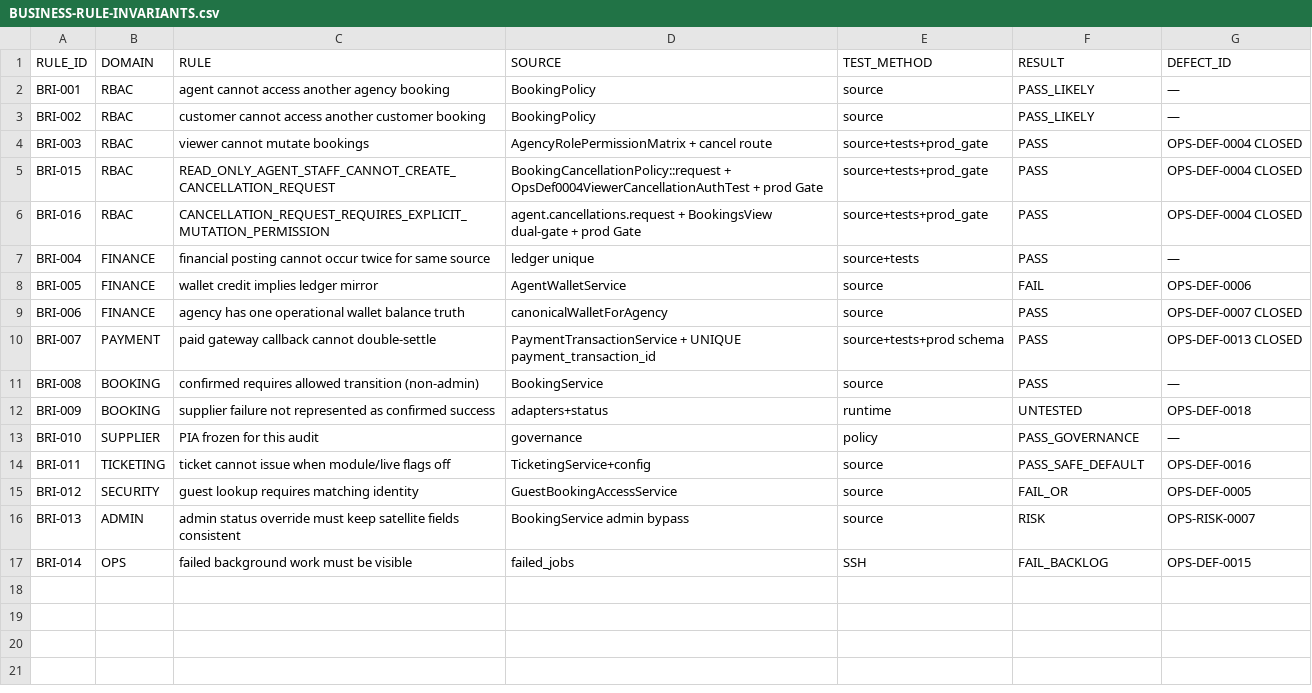
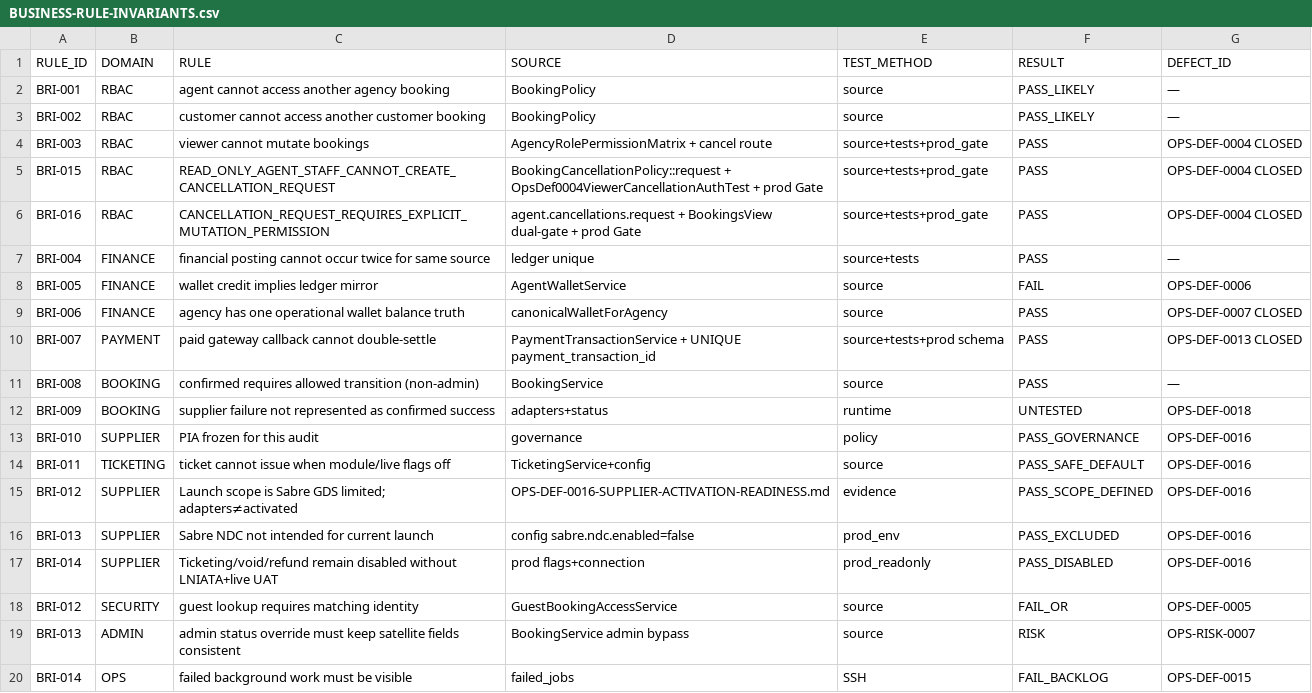
Before and after one commit to haseebpytdev/jetpk, a CSV file: docs/evidence/jp-ops-readiness-01/BUSINESS-RULE-INVARIANTS.csv, drawn as a sheet.

Commit message:
ops: define and close OPS-DEF-0016 supplier launch scope (#85)
Record supplier activation readiness and close OPS-DEF-0016 on an intentionally limited Sabre GDS launch scope with explicit manual/disabled operations and zero supplier mutations.

```diff
--- a/docs/evidence/jp-ops-readiness-01/BUSINESS-RULE-INVARIANTS.csv
+++ b/docs/evidence/jp-ops-readiness-01/BUSINESS-RULE-INVARIANTS.csv
@@ -12,4 +12,7 @@ BRI-008,BOOKING,confirmed requires allowed transition (non-admin),BookingService
 BRI-009,BOOKING,supplier failure not represented as confirmed success,adapters+status,runtime,UNTESTED,OPS-DEF-0018
-BRI-010,SUPPLIER,PIA frozen for this audit,governance,policy,PASS_GOVERNANCE,—
+BRI-010,SUPPLIER,PIA frozen for this audit,governance,policy,PASS_GOVERNANCE,OPS-DEF-0016
 BRI-011,TICKETING,ticket cannot issue when module/live flags off,TicketingService+config,source,PASS_SAFE_DEFAULT,OPS-DEF-0016
+BRI-012,SUPPLIER,Launch scope is Sabre GDS limited; adapters≠activated,OPS-DEF-0016-SUPPLIER-ACTIVATION-READINESS.md,evidence,PASS_SCOPE_DEFINED,OPS-DEF-0016
+BRI-013,SUPPLIER,Sabre NDC not intended for current launch,config sabre.ndc.enabled=false,prod_env,PASS_EXCLUDED,OPS-DEF-0016
+BRI-014,SUPPLIER,Ticketing/void/refund remain disabled without LNIATA+live UAT,prod flags+connection,prod_readonly,PASS_DISABLED,OPS-DEF-0016
 BRI-012,SECURITY,guest lookup requires matching identity,GuestBookingAccessService,source,FAIL_OR,OPS-DEF-0005
```
Also changed, not shown: docs/evidence/jp-ops-readiness-01/DEFECT-LEDGER.csv, docs/evidence/jp-ops-readiness-01/OPERATIONAL-GAP-REGISTER.csv, 8 other files.
